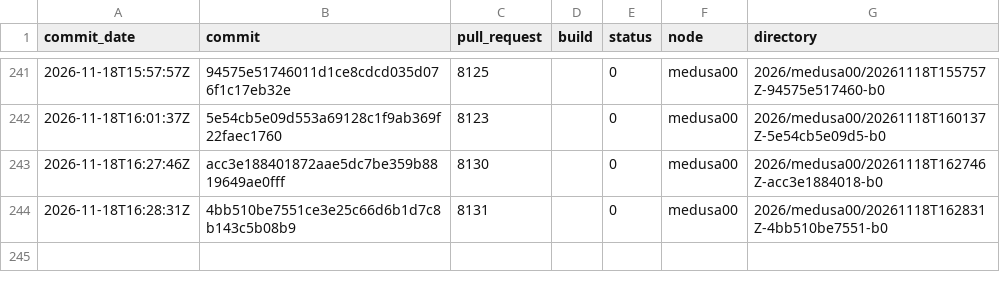
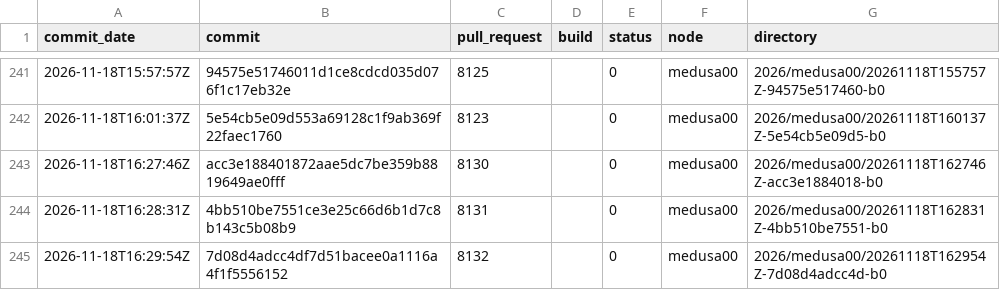
Before and after one commit to TheHPXProject/hpx-performance, a TSV file: runs.tsv, drawn as a sheet; only a part is shown, gaps mark what is left out; the diff names each change by its address in the sheet, - before the commit and + after, or states it on an @@ line.

Commit message:
Add the performance test results of 20261118T162954Z-7d08d4adcc4d-b0

```diff
--- a/runs.tsv
+++ b/runs.tsv
+row 245: 2026-11-18T16:29:54Z | 7d08d4adcc4df7d51bacee0a1116a4f1f5556152 | 8132 |  | 0 | medusa00 | 2026/medusa00/20261118T162954Z-7d08d4adcc4d-b0
```
Also changed, not shown: 30 other files.
